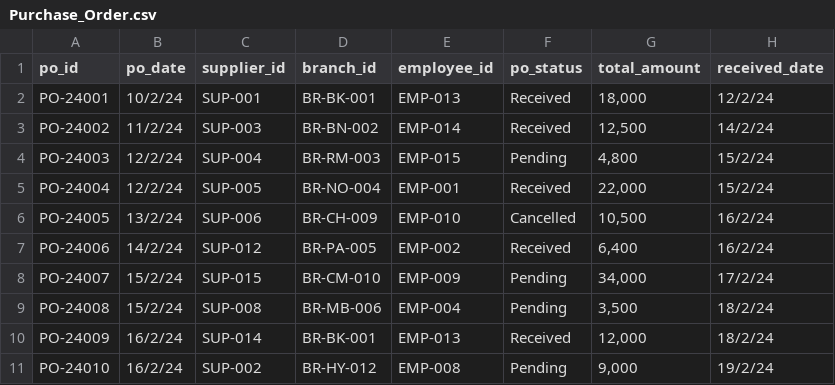
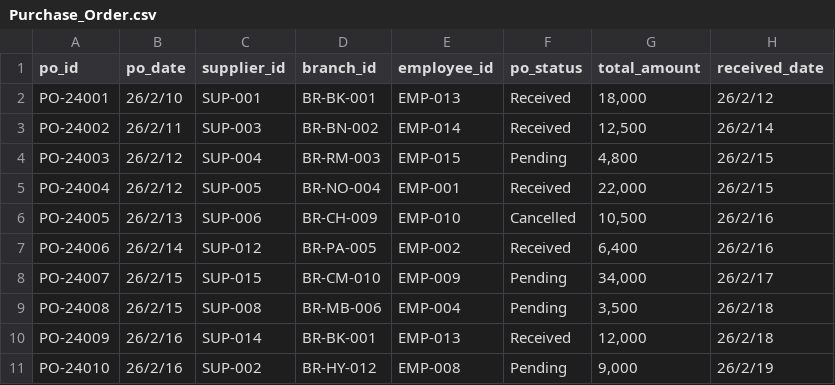
Before and after one commit to Phattharanan-ap/car-parts-data, a CSV file: Purchase_Order.csv, drawn as a sheet.

Commit message:
Update Purchase_Order.csv

```diff
--- a/Purchase_Order.csv
+++ b/Purchase_Order.csv
@@ -1,11 +1,11 @@
 po_id,po_date,supplier_id,branch_id,employee_id,po_status,total_amount,received_date
-PO-24001,10/2/24,SUP-001,BR-BK-001,EMP-013,Received,"18,000",12/2/24
-PO-24002,11/2/24,SUP-003,BR-BN-002,EMP-014,Received,"12,500",14/2/24
-PO-24003,12/2/24,SUP-004,BR-RM-003,EMP-015,Pending,"4,800",15/2/24
-PO-24004,12/2/24,SUP-005,BR-NO-004,EMP-001,Received,"22,000",15/2/24
-PO-24005,13/2/24,SUP-006,BR-CH-009,EMP-010,Cancelled,"10,500",16/2/24
-PO-24006,14/2/24,SUP-012,BR-PA-005,EMP-002,Received,"6,400",16/2/24
-PO-24007,15/2/24,SUP-015,BR-CM-010,EMP-009,Pending,"34,000",17/2/24
-PO-24008,15/2/24,SUP-008,BR-MB-006,EMP-004,Pending,"3,500",18/2/24
-PO-24009,16/2/24,SUP-014,BR-BK-001,EMP-013,Received,"12,000",18/2/24
-PO-24010,16/2/24,SUP-002,BR-HY-012,EMP-008,Pending,"9,000",19/2/24
+PO-24001,26/2/10,SUP-001,BR-BK-001,EMP-013,Received,"18,000",26/2/12
+PO-24002,26/2/11,SUP-003,BR-BN-002,EMP-014,Received,"12,500",26/2/14
+PO-24003,26/2/12,SUP-004,BR-RM-003,EMP-015,Pending,"4,800",26/2/15
+PO-24004,26/2/12,SUP-005,BR-NO-004,EMP-001,Received,"22,000",26/2/15
+PO-24005,26/2/13,SUP-006,BR-CH-009,EMP-010,Cancelled,"10,500",26/2/16
+PO-24006,26/2/14,SUP-012,BR-PA-005,EMP-002,Received,"6,400",26/2/16
+PO-24007,26/2/15,SUP-015,BR-CM-010,EMP-009,Pending,"34,000",26/2/17
+PO-24008,26/2/15,SUP-008,BR-MB-006,EMP-004,Pending,"3,500",26/2/18
+PO-24009,26/2/16,SUP-014,BR-BK-001,EMP-013,Received,"12,000",26/2/18
+PO-24010,26/2/16,SUP-002,BR-HY-012,EMP-008,Pending,"9,000",26/2/19
```
